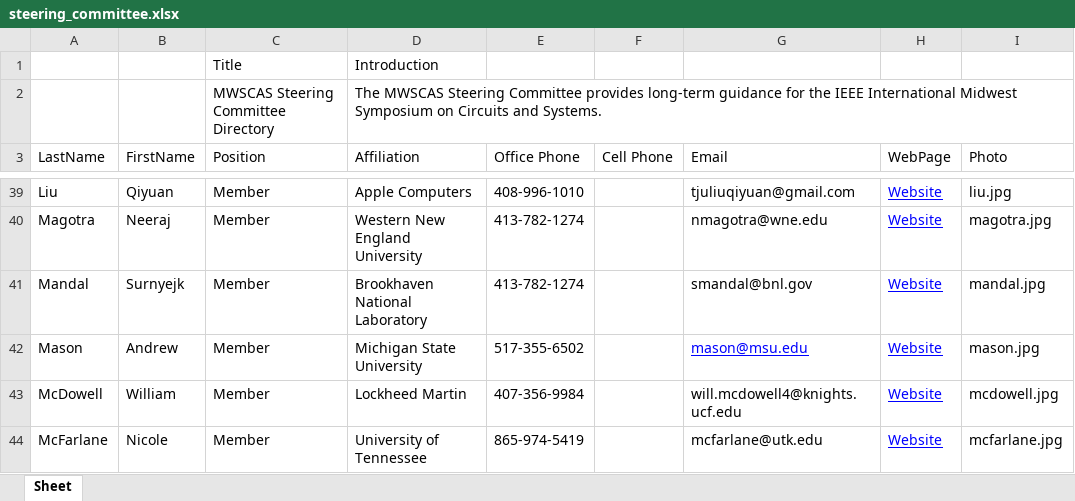
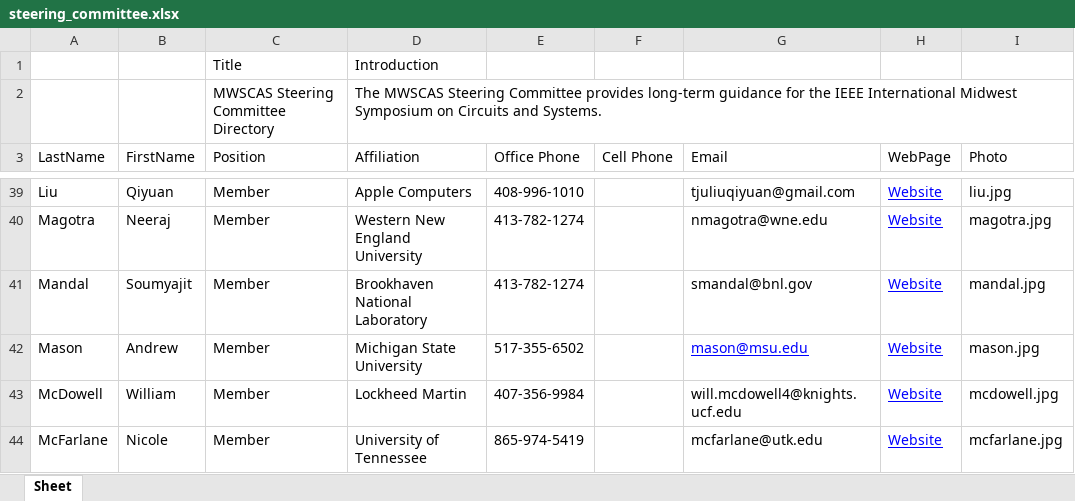
Before and after one commit to soderstrand/mwscas, an Excel workbook: excell/steering_committee.xlsx, sheet Sheet, drawn as a sheet; only a part is shown, gaps mark what is left out; values as stored, in another font and other column widths than the file's, no borders; the diff names each change by its address in the sheet, - before the commit and + after, or states it on an @@ line.

```diff
--- a/excell/steering_committee.xlsx (sheet Sheet)
+++ b/excell/steering_committee.xlsx (sheet Sheet)
-B41 (FirstName): Surnyejk
+B41 (FirstName): Soumyajit
```
Also changed, not shown: 2 other files.
